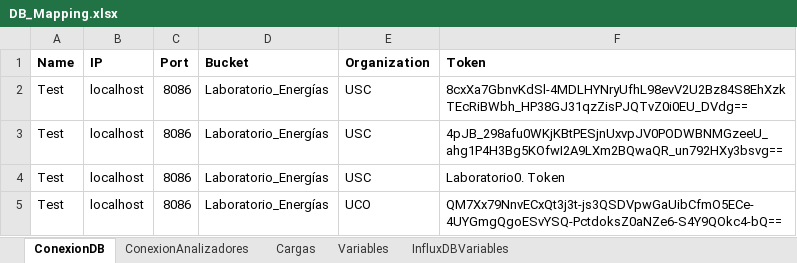
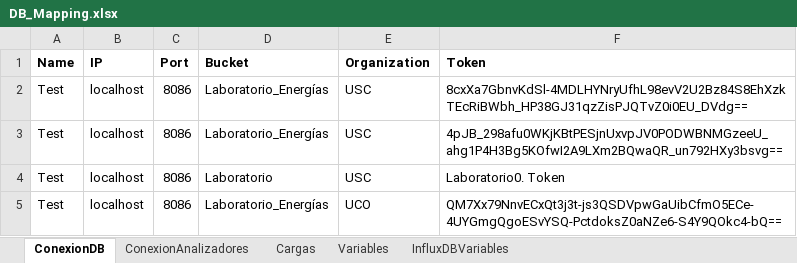
Before and after one commit to andeusse/project-cali, an Excel workbook: backend/v1.0/tools/DB_Mapping.xlsx, sheet ConexionDB, drawn as a sheet; values as stored, in another font and other column widths than the file's, no borders; the diff names each change by its address in the sheet, - before the commit and + after, or states it on an @@ line.

Commit message:
Change in DB names and requirements.txt

```diff
--- a/backend/v1.0/tools/DB_Mapping.xlsx (sheet ConexionDB)
+++ b/backend/v1.0/tools/DB_Mapping.xlsx (sheet ConexionDB)
-D4 (Bucket): Laboratorio_Energías
+D4 (Bucket): Laboratorio
```
Also changed, not shown: backend/v1.0/mockDB/Registros_Modbus.xlsx, 1 other file.
